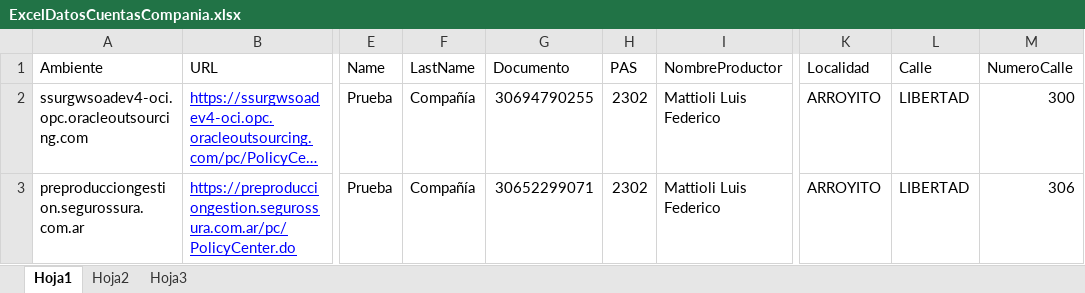
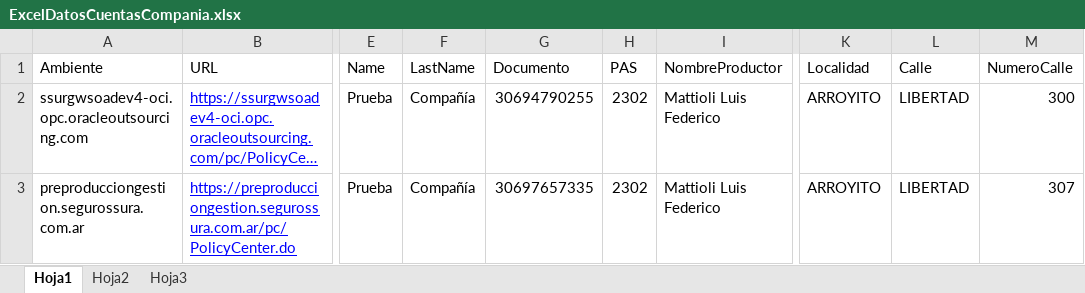
Before and after one commit to suraranorex/PC, an Excel workbook: PCQA/ExcelDatosCuentasCompania.xlsx, sheet Hoja1, drawn as a sheet; only a part is shown, gaps mark what is left out; long unchanged cells end in …; values as stored, in another font and other column widths than the file's, no borders; the diff names each change by its address in the sheet, - before the commit and + after, or states it on an @@ line.

```diff
--- a/PCQA/ExcelDatosCuentasCompania.xlsx (sheet Hoja1)
+++ b/PCQA/ExcelDatosCuentasCompania.xlsx (sheet Hoja1)
-G3 (Documento): 30652299071
+G3 (Documento): 30697657335
-M3 (NumeroCalle): 306
+M3 (NumeroCalle): 307
```
Also changed, not shown: PCQA/ExcelDatosCuentas.xlsx, PCQA/ExcelDatosCuentasValidaDNI.xlsx, 13 other files.
